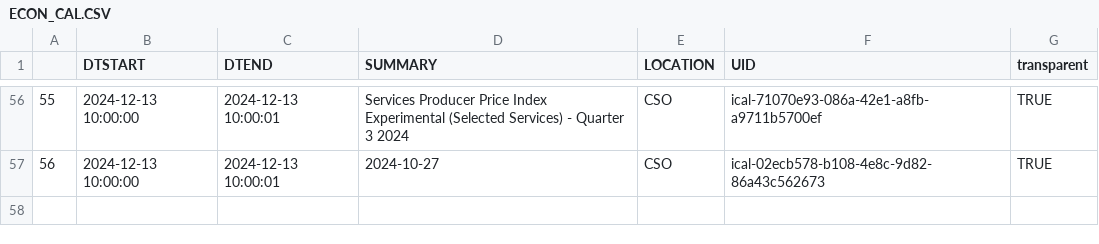
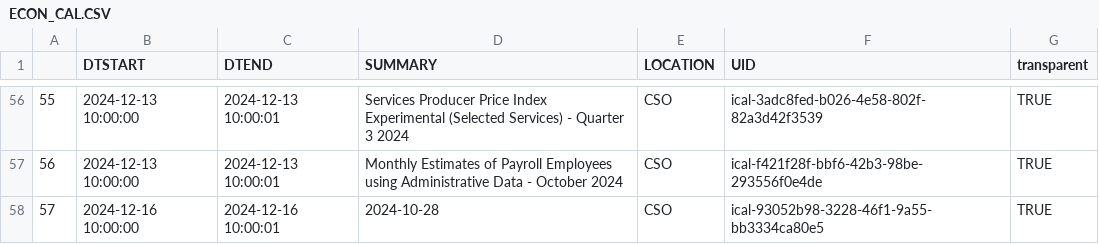
Before and after one commit to mflanagan201/gcal_auto, a CSV file: ECON_CAL.CSV, drawn as a sheet; only a part is shown, gaps mark what is left out; the diff covers the shown part only.

```diff
--- a/ECON_CAL.CSV
+++ b/ECON_CAL.CSV
@@ -56,2 +56,3 @@
-"55","2024-12-13 10:00:00","2024-12-13 10:00:01","Services Producer Price Index Experimental (Selected Services) -  Quarter 3 2024","CSO","ical-71070e93-086a-42e1-a8fb-a9711b5700ef","TRUE"
-"56","2024-12-13 10:00:00","2024-12-13 10:00:01","2024-10-27","CSO","ical-02ecb578-b108-4e8c-9d82-86a43c562673","TRUE"
+"55","2024-12-13 10:00:00","2024-12-13 10:00:01","Services Producer Price Index Experimental (Selected Services) -  Quarter 3 2024","CSO","ical-3adc8fed-b026-4e58-802f-82a3d42f3539","TRUE"
+"56","2024-12-13 10:00:00","2024-12-13 10:00:01","Monthly Estimates of Payroll Employees using Administrative Data -  October 2024","CSO","ical-f421f28f-bbf6-42b3-98be-293556f0e4de","TRUE"
+"57","2024-12-16 10:00:00","2024-12-16 10:00:01","2024-10-28","CSO","ical-93052b98-3228-46f1-9a55-bb3334ca80e5","TRUE"
```
Also changed, not shown: 46 edited cells elsewhere in this file.
